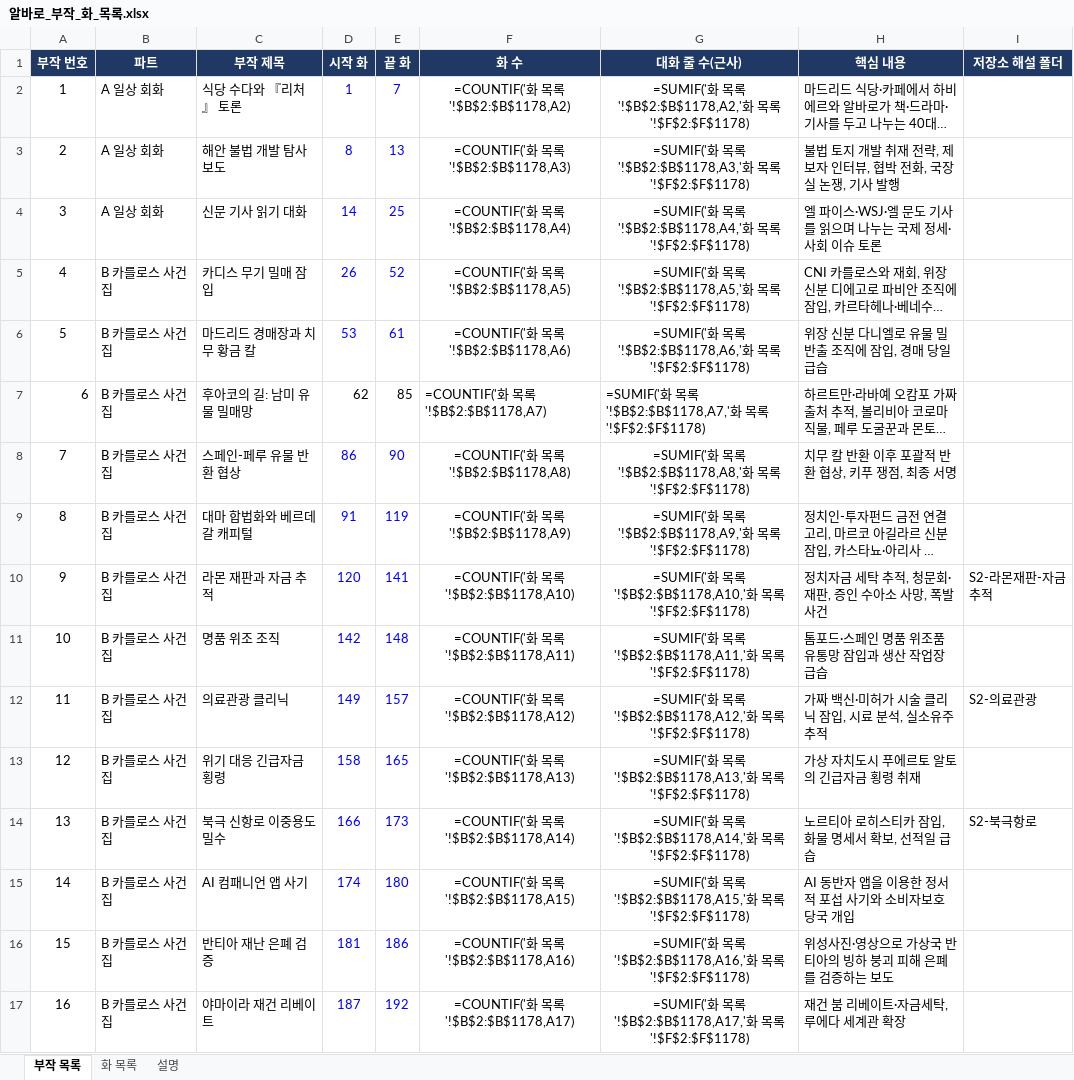
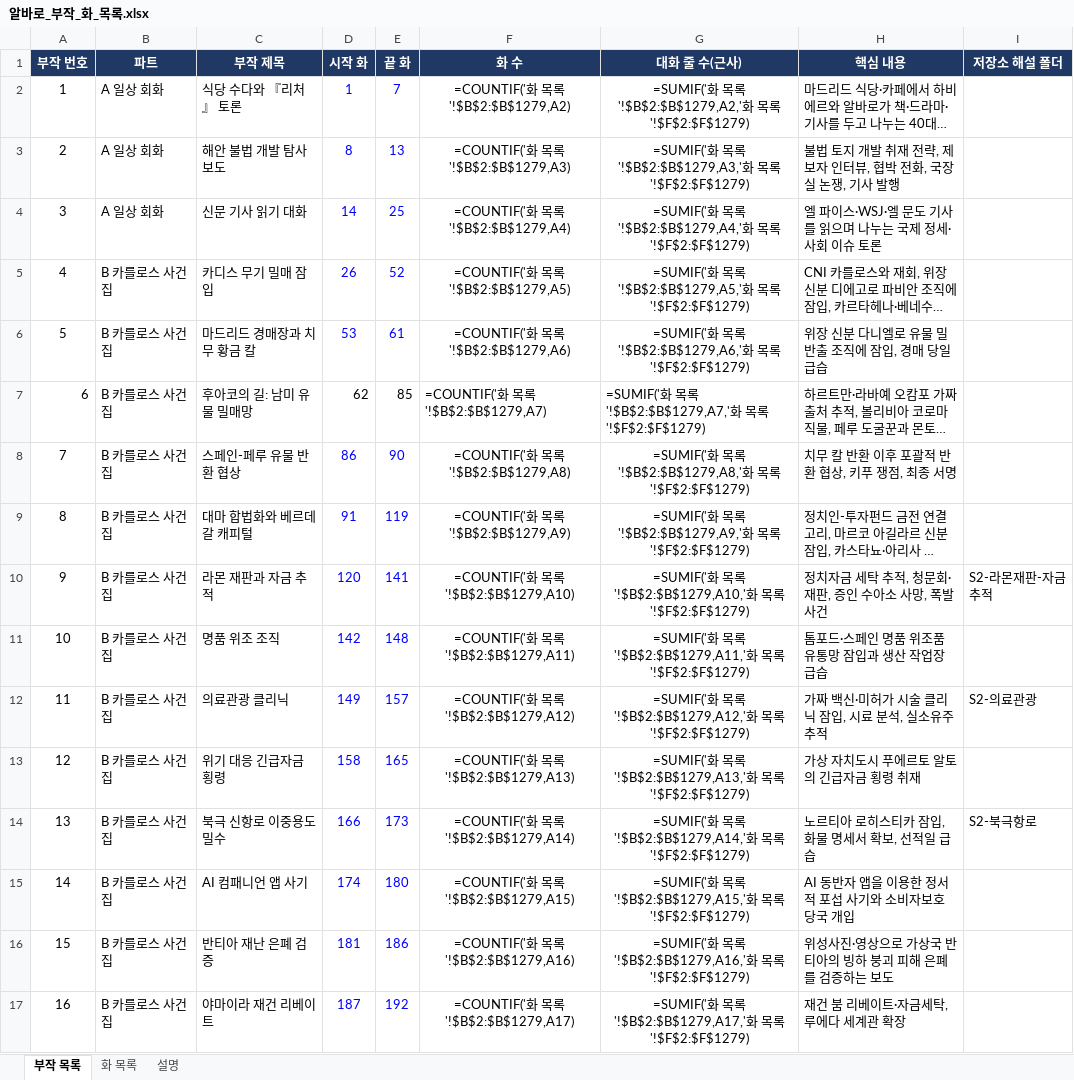
Before and after one commit to svetsvet1982/Spain-Alvaro-Story, an Excel workbook: 알바로_부작_화_목록.xlsx, sheet 부작 목록, drawn as a sheet; only a part is shown; long unchanged cells end in …; values as stored, in another font and other column widths than the file's, no borders; formulas without a stored value are shown as written; the diff covers the shown part only; the diff names each change by its address in the sheet, - before the commit and + after, or states it on an @@ line.

```diff
--- a/알바로_부작_화_목록.xlsx (sheet 부작 목록)
+++ b/알바로_부작_화_목록.xlsx (sheet 부작 목록)
-F2 (화 수): =COUNTIF('화 목록'!$B$2:$B$1178,A2)
+F2 (화 수): =COUNTIF('화 목록'!$B$2:$B$1279,A2)
-G2 (대화 줄 수(근사)): …목록'!$B$2:$B$1178,A2,'화 목록'!$F$2:$F$1178)
+G2 (대화 줄 수(근사)): …목록'!$B$2:$B$1279,A2,'화 목록'!$F$2:$F$1279)
-F3 (화 수): =COUNTIF('화 목록'!$B$2:$B$1178,A3)
+F3 (화 수): =COUNTIF('화 목록'!$B$2:$B$1279,A3)
-G3 (대화 줄 수(근사)): …목록'!$B$2:$B$1178,A3,'화 목록'!$F$2:$F$1178)
+G3 (대화 줄 수(근사)): …목록'!$B$2:$B$1279,A3,'화 목록'!$F$2:$F$1279)
-F4 (화 수): =COUNTIF('화 목록'!$B$2:$B$1178,A4)
+F4 (화 수): =COUNTIF('화 목록'!$B$2:$B$1279,A4)
-G4 (대화 줄 수(근사)): …목록'!$B$2:$B$1178,A4,'화 목록'!$F$2:$F$1178)
+G4 (대화 줄 수(근사)): …목록'!$B$2:$B$1279,A4,'화 목록'!$F$2:$F$1279)
-F5 (화 수): =COUNTIF('화 목록'!$B$2:$B$1178,A5)
+F5 (화 수): =COUNTIF('화 목록'!$B$2:$B$1279,A5)
-G5 (대화 줄 수(근사)): …목록'!$B$2:$B$1178,A5,'화 목록'!$F$2:$F$1178)
+G5 (대화 줄 수(근사)): …목록'!$B$2:$B$1279,A5,'화 목록'!$F$2:$F$1279)
-F6 (화 수): =COUNTIF('화 목록'!$B$2:$B$1178,A6)
+F6 (화 수): =COUNTIF('화 목록'!$B$2:$B$1279,A6)
-G6 (대화 줄 수(근사)): …목록'!$B$2:$B$1178,A6,'화 목록'!$F$2:$F$1178)
+G6 (대화 줄 수(근사)): …목록'!$B$2:$B$1279,A6,'화 목록'!$F$2:$F$1279)
-F7 (화 수): =COUNTIF('화 목록'!$B$2:$B$1178,A7)
+F7 (화 수): =COUNTIF('화 목록'!$B$2:$B$1279,A7)
-G7 (대화 줄 수(근사)): …목록'!$B$2:$B$1178,A7,'화 목록'!$F$2:$F$1178)
+G7 (대화 줄 수(근사)): …목록'!$B$2:$B$1279,A7,'화 목록'!$F$2:$F$1279)
-F8 (화 수): =COUNTIF('화 목록'!$B$2:$B$1178,A8)
+F8 (화 수): =COUNTIF('화 목록'!$B$2:$B$1279,A8)
-G8 (대화 줄 수(근사)): …목록'!$B$2:$B$1178,A8,'화 목록'!$F$2:$F$1178)
+G8 (대화 줄 수(근사)): …목록'!$B$2:$B$1279,A8,'화 목록'!$F$2:$F$1279)
-F9 (화 수): =COUNTIF('화 목록'!$B$2:$B$1178,A9)
+F9 (화 수): =COUNTIF('화 목록'!$B$2:$B$1279,A9)
-G9 (대화 줄 수(근사)): …목록'!$B$2:$B$1178,A9,'화 목록'!$F$2:$F$1178)
+G9 (대화 줄 수(근사)): …목록'!$B$2:$B$1279,A9,'화 목록'!$F$2:$F$1279)
-F10 (화 수): =COUNTIF('화 목록'!$B$2:$B$1178,A10)
+F10 (화 수): =COUNTIF('화 목록'!$B$2:$B$1279,A10)
-G10 (대화 줄 수(근사)): …목록'!$B$2:$B$1178,A10,'화 목록'!$F$2:$F$1178)
+G10 (대화 줄 수(근사)): …목록'!$B$2:$B$1279,A10,'화 목록'!$F$2:$F$1279)
-F11 (화 수): =COUNTIF('화 목록'!$B$2:$B$1178,A11)
+F11 (화 수): =COUNTIF('화 목록'!$B$2:$B$1279,A11)
-G11 (대화 줄 수(근사)): …목록'!$B$2:$B$1178,A11,'화 목록'!$F$2:$F$1178)
+G11 (대화 줄 수(근사)): …목록'!$B$2:$B$1279,A11,'화 목록'!$F$2:$F$1279)
-F12 (화 수): =COUNTIF('화 목록'!$B$2:$B$1178,A12)
+F12 (화 수): =COUNTIF('화 목록'!$B$2:$B$1279,A12)
-G12 (대화 줄 수(근사)): …목록'!$B$2:$B$1178,A12,'화 목록'!$F$2:$F$1178)
+G12 (대화 줄 수(근사)): …목록'!$B$2:$B$1279,A12,'화 목록'!$F$2:$F$1279)
-F13 (화 수): =COUNTIF('화 목록'!$B$2:$B$1178,A13)
+F13 (화 수): =COUNTIF('화 목록'!$B$2:$B$1279,A13)
-G13 (대화 줄 수(근사)): …목록'!$B$2:$B$1178,A13,'화 목록'!$F$2:$F$1178)
+G13 (대화 줄 수(근사)): …목록'!$B$2:$B$1279,A13,'화 목록'!$F$2:$F$1279)
-F14 (화 수): =COUNTIF('화 목록'!$B$2:$B$1178,A14)
+F14 (화 수): =COUNTIF('화 목록'!$B$2:$B$1279,A14)
-G14 (대화 줄 수(근사)): …목록'!$B$2:$B$1178,A14,'화 목록'!$F$2:$F$1178)
+G14 (대화 줄 수(근사)): …목록'!$B$2:$B$1279,A14,'화 목록'!$F$2:$F$1279)
-F15 (화 수): =COUNTIF('화 목록'!$B$2:$B$1178,A15)
+F15 (화 수): =COUNTIF('화 목록'!$B$2:$B$1279,A15)
-G15 (대화 줄 수(근사)): …목록'!$B$2:$B$1178,A15,'화 목록'!$F$2:$F$1178)
+G15 (대화 줄 수(근사)): …목록'!$B$2:$B$1279,A15,'화 목록'!$F$2:$F$1279)
-F16 (화 수): =COUNTIF('화 목록'!$B$2:$B$1178,A16)
+F16 (화 수): =COUNTIF('화 목록'!$B$2:$B$1279,A16)
-G16 (대화 줄 수(근사)): …목록'!$B$2:$B$1178,A16,'화 목록'!$F$2:$F$1178)
+G16 (대화 줄 수(근사)): …목록'!$B$2:$B$1279,A16,'화 목록'!$F$2:$F$1279)
-F17 (화 수): =COUNTIF('화 목록'!$B$2:$B$1178,A17)
+F17 (화 수): =COUNTIF('화 목록'!$B$2:$B$1279,A17)
-G17 (대화 줄 수(근사)): …목록'!$B$2:$B$1178,A17,'화 목록'!$F$2:$F$1178)
+G17 (대화 줄 수(근사)): …목록'!$B$2:$B$1279,A17,'화 목록'!$F$2:$F$1279)
```
Also changed, not shown: 3 added rows and 160 edited cells elsewhere in this sheet, sheet 화 목록, sheet 설명, 7 other files.
